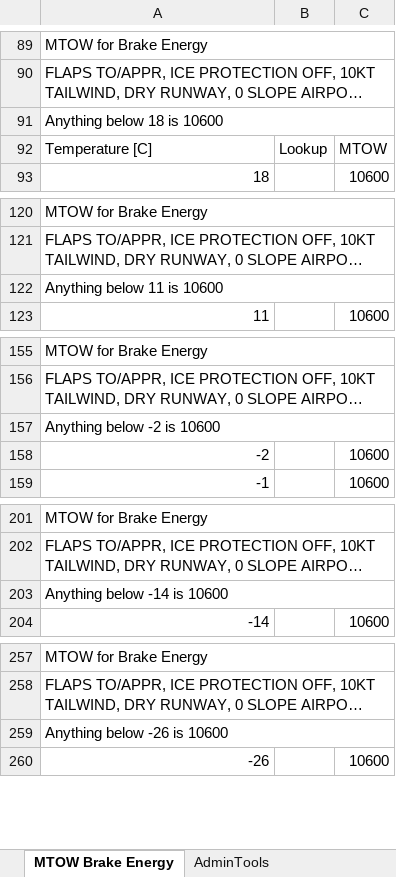
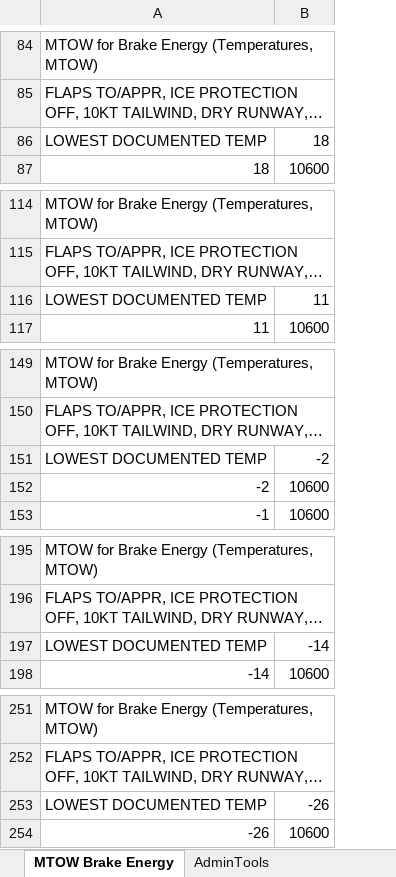
Before and after one commit to DocSemp/hjet-performance-calculator, an Excel workbook: HondaJet Perf Calc.xlsx, sheet MTOW Brake Energy, drawn as a sheet; only a part is shown, gaps mark what is left out; long unchanged cells end in …; values as stored, in another font and other column widths than the file's, no cell formats; removed rows and columns are numbered as before the commit, all else as after; the diff covers the shown part only; the diff names each change by its address in the sheet, - before the commit and + after, or states it on an @@ line.

Commit message:
Rework MTOW calculation to be much simpler
Reworked the MTOW Climb Requirements data tables and calculations to significantly simplify the formula used.

```diff
--- a/HondaJet Perf Calc.xlsx (sheet MTOW Brake Energy)
+++ b/HondaJet Perf Calc.xlsx (sheet MTOW Brake Energy)
-column B, row 92: Lookup
@@ column A renumbered between rows 1 and 253 @@
-row 91: Anything below 18 is 10600
-B86: MTOW
+B86: 18
-A122:C122 merged
-B116: (empty)
+B116: 11
-A157:C157 merged
-B151: (empty)
+B151: -2
-A203:C203 merged
-B197: (empty)
+B197: -14
-A259:C259 merged
-B253: (empty)
+B253: -26
```
Also changed, not shown: 5 removed rows, 5 edited cells and merged cells elsewhere in this sheet, sheet MTOW Climb Requirements, sheet Calculator, cell formats, formulas that keep their value.
